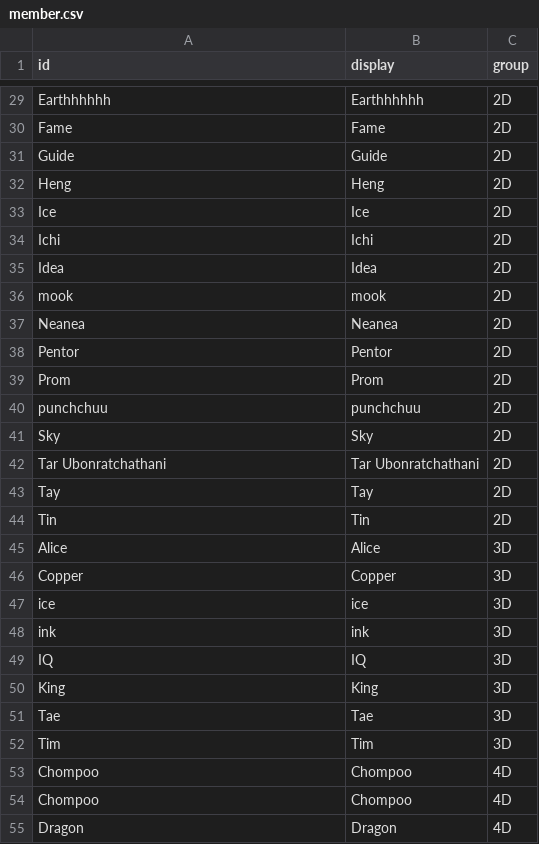
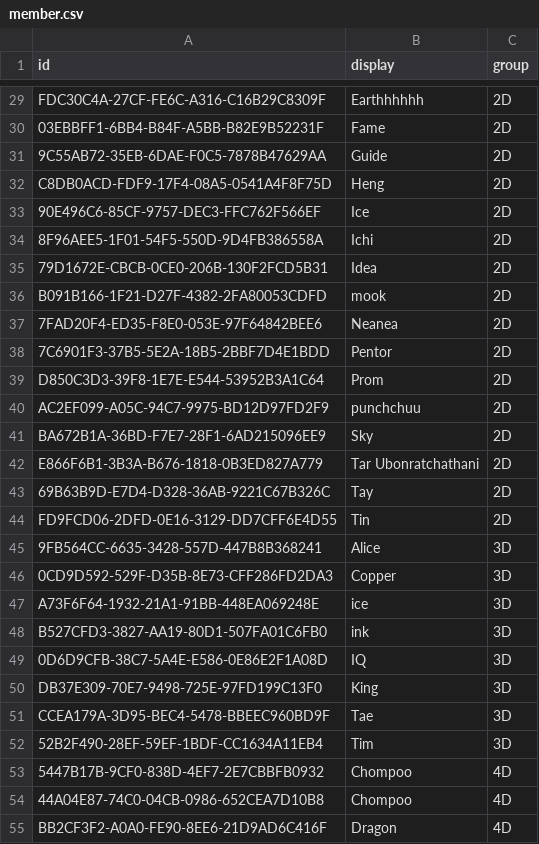
Before and after one commit to icestract312/snack_hw, a CSV file: snack_web/member.csv, drawn as a sheet; only a part is shown, gaps mark what is left out; the diff covers the shown part only; the diff names each change by its address in the sheet, - before the commit and + after, or states it on an @@ line.

```diff
--- a/snack_web/member.csv
+++ b/snack_web/member.csv
-A29 (id): Earthhhhhh
+A29 (id): FDC30C4A-27CF-FE6C-A316-C16B29C8309F
-A30 (id): Fame
+A30 (id): 03EBBFF1-6BB4-B84F-A5BB-B82E9B52231F
-A31 (id): Guide
+A31 (id): 9C55AB72-35EB-6DAE-F0C5-7878B47629AA
-A32 (id): Heng
+A32 (id): C8DB0ACD-FDF9-17F4-08A5-0541A4F8F75D
-A33 (id): Ice
+A33 (id): 90E496C6-85CF-9757-DEC3-FFC762F566EF
-A34 (id): Ichi
+A34 (id): 8F96AEE5-1F01-54F5-550D-9D4FB386558A
-A35 (id): Idea
+A35 (id): 79D1672E-CBCB-0CE0-206B-130F2FCD5B31
-A36 (id): mook
+A36 (id): B091B166-1F21-D27F-4382-2FA80053CDFD
-A37 (id): Neanea
+A37 (id): 7FAD20F4-ED35-F8E0-053E-97F64842BEE6
-A38 (id): Pentor
+A38 (id): 7C6901F3-37B5-5E2A-18B5-2BBF7D4E1BDD
-A39 (id): Prom
+A39 (id): D850C3D3-39F8-1E7E-E544-53952B3A1C64
-A40 (id): punchchuu
+A40 (id): AC2EF099-A05C-94C7-9975-BD12D97FD2F9
-A41 (id): Sky
+A41 (id): BA672B1A-36BD-F7E7-28F1-6AD215096EE9
-A42 (id): Tar Ubonratchathani
+A42 (id): E866F6B1-3B3A-B676-1818-0B3ED827A779
-A43 (id): Tay
+A43 (id): 69B63B9D-E7D4-D328-36AB-9221C67B326C
-A44 (id): Tin
+A44 (id): FD9FCD06-2DFD-0E16-3129-DD7CFF6E4D55
-A45 (id): Alice
+A45 (id): 9FB564CC-6635-3428-557D-447B8B368241
-A46 (id): Copper
+A46 (id): 0CD9D592-529F-D35B-8E73-CFF286FD2DA3
-A47 (id): ice
+A47 (id): A73F6F64-1932-21A1-91BB-448EA069248E
-A48 (id): ink
+A48 (id): B527CFD3-3827-AA19-80D1-507FA01C6FB0
-A49 (id): IQ
+A49 (id): 0D6D9CFB-38C7-5A4E-E586-0E86E2F1A08D
-A50 (id): King
+A50 (id): DB37E309-70E7-9498-725E-97FD199C13F0
-A51 (id): Tae
+A51 (id): CCEA179A-3D95-BEC4-5478-BBEEC960BD9F
-A52 (id): Tim
+A52 (id): 52B2F490-28EF-59EF-1BDF-CC1634A11EB4
-A53 (id): Chompoo
+A53 (id): 5447B17B-9CF0-838D-4EF7-2E7CBBFB0932
-A54 (id): Chompoo
+A54 (id): 44A04E87-74C0-04CB-0986-652CEA7D10B8
-A55 (id): Dragon
+A55 (id): BB2CF3F2-A0A0-FE90-8EE6-21D9AD6C416F
```
Also changed, not shown: 41 edited cells elsewhere in this file, snack_web/sales.csv, snack_web/snacks.csv, 36 other files.
